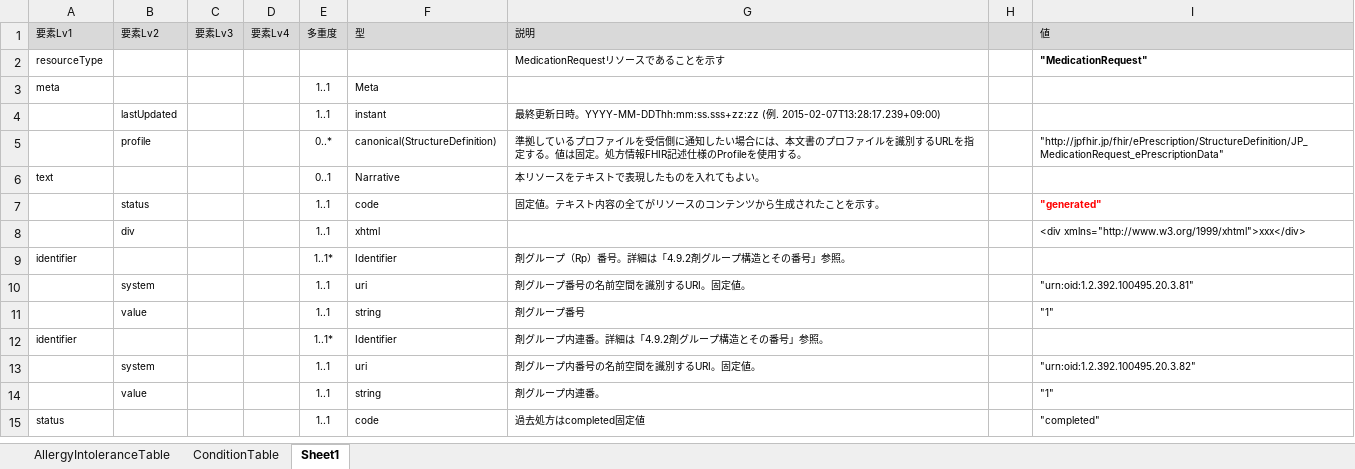
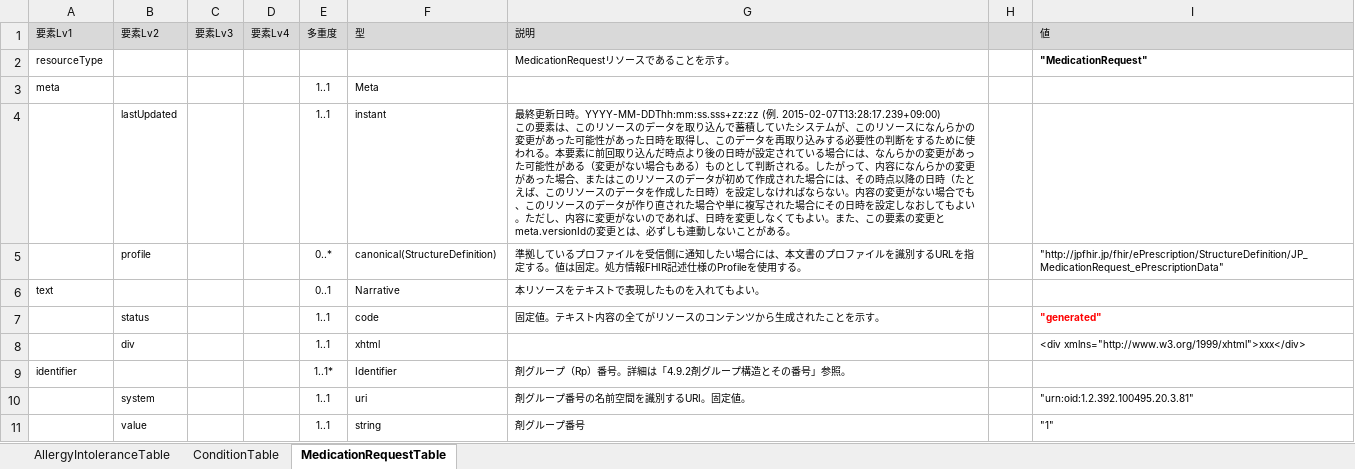
Before and after one commit to jami-fhir-jp-wg/clinical-core, an Excel workbook: reference/Core6ResourcesTable.xlsx, sheet MedicationRequestTable, drawn as a sheet; only a part is shown; the shorter side is filled out with more unchanged rows; values as stored, in another font and other column widths than the file's, no borders; ↵ is a line break in a cell; the diff names each change by its address in the sheet, - before the commit and + after, or states it on an @@ line.

```diff
--- a/reference/Core6ResourcesTable.xlsx (sheet MedicationRequestTable)
+++ b/reference/Core6ResourcesTable.xlsx (sheet MedicationRequestTable)
-sheet tab: Sheet1
+sheet tab: MedicationRequestTable
-G2 (説明): MedicationRequestリソースであることを示す
+G2 (説明): MedicationRequestリソースであることを示す。
-G4 (説明): …. 2015-02-07T13:28:17.239+09:00)
+G4 (説明): …. 2015-02-07T13:28:17.239+09:00) ↵ この要素は、このリソースのデータを取り込んで蓄積していたシステムが、このリソースになんらかの変更があった可能性があった日時を取得し、このデータを再取り込みする必要性の判断をするために使われる。本要素に前回取り込んだ時点より後の日時が設定されている場合には、なんらかの変更があった可能性がある（変更がない場合もある）ものとして判断される。したがって、内容になんらかの変更があった場合、またはこのリソースのデータが初めて作成された場合には、その時点以降の日時（たとえば、このリソースのデータを作成した日時）を設定しなければならない。内容の変更がない場合でも、このリソースのデータが作り直された場合や単に複写された場合にその日時を設定しなおしてもよい。ただし、内容に変更がないのであれば、日時を変更しなくてもよい。また、この要素の変更とmeta.versionIdの変更とは、必ずしも連動しないことがある。
```
Also changed, not shown: sheet AllergyIntoleranceTable, sheet ConditionTable, reference/CodeSystemTable.xlsx, 2 other files.
